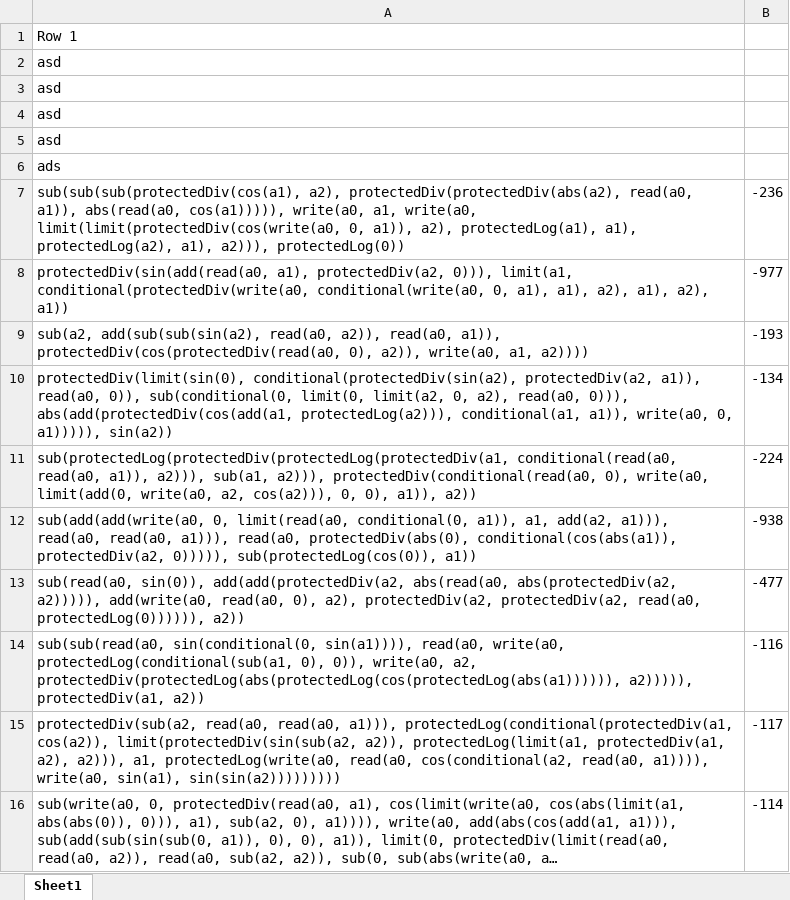
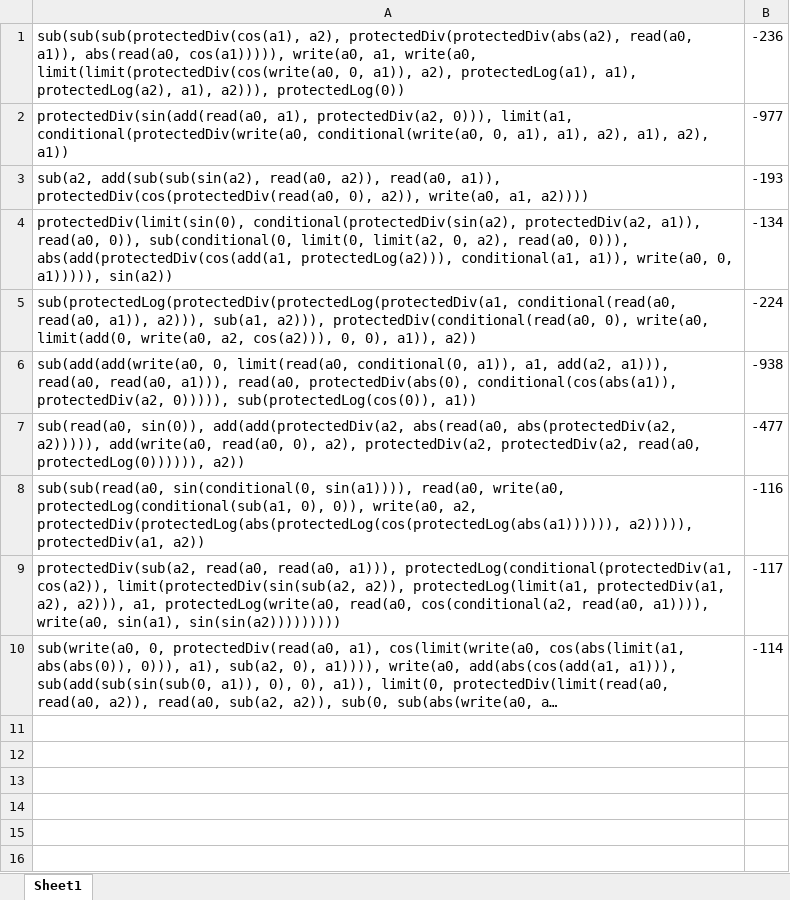
Before and after one commit to Ctrl-Sky/partly_observable_pendulum, an Excel workbook: memory_raw_data.xlsx, sheet Sheet1, drawn as a sheet; long unchanged cells end in …; values as stored, in another font and other column widths than the file's, no borders; the diff names each change by its address in the sheet, - before the commit and + after, or states it on an @@ line.

Commit message:
add raw data from compute canada to git

```diff
--- a/memory_raw_data.xlsx (sheet Sheet1)
+++ b/memory_raw_data.xlsx (sheet Sheet1)
-row 1: Row 1
-row 2: asd
-row 3: asd
-row 4: asd
-row 5: asd
-row 6: ads
```
Also changed, not shown: 4 other files.
